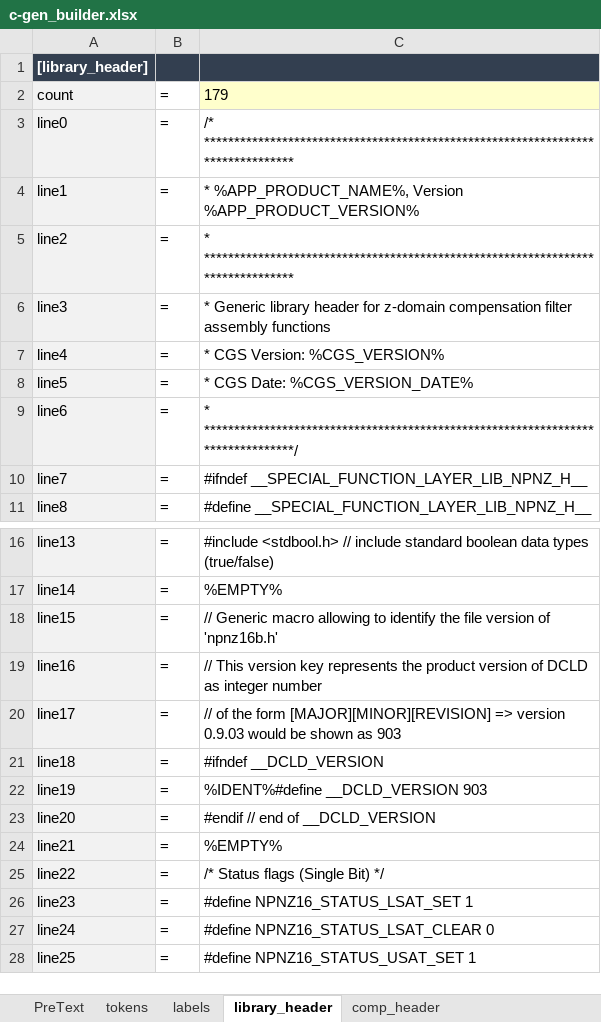
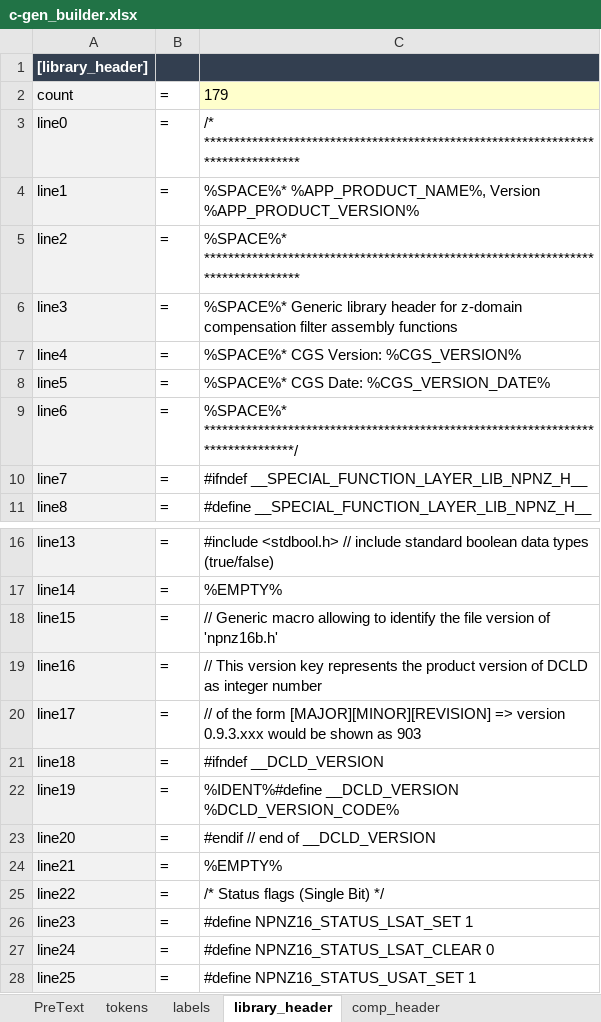
Before and after one commit to microchip-pic-avr-tools/powersmart-dcld, an Excel workbook: tools/c-gen_builder.xlsx, sheet library_header, drawn as a sheet; only a part is shown, gaps mark what is left out; values as stored, in another font and other column widths than the file's, no borders; the diff names each change by its address in the sheet, - before the commit and + after, or states it on an @@ line.

```diff
--- a/tools/c-gen_builder.xlsx (sheet library_header)
+++ b/tools/c-gen_builder.xlsx (sheet library_header)
-C3: /* ********************************************************************************
+C3: /* *********************************************************************************
-C4: * %APP_PRODUCT_NAME%, Version…
+C4: %SPACE%* %APP_PRODUCT_NAME%, Version…
-C5: * ********************************************************************************
+C5: %SPACE%* *********************************************************************************
-C6: * Generic library…
+C6: %SPACE%* Generic library…
-C7: * CGS Version: %CGS_VERSION%
+C7: %SPACE%* CGS Version: %CGS_VERSION%
-C8: * CGS Date: %CGS_VERSION_DATE%
+C8: %SPACE%* CGS Date: %CGS_VERSION_DATE%
-C9: * ********************************************************************************/
+C9: %SPACE%* ********************************************************************************/
-C20: …=> version 0.9.03 would be…
+C20: …=> version 0.9.3.xxx would be…
-C22: %IDENT%#define __DCLD_VERSION 903
+C22: %IDENT%#define __DCLD_VERSION %DCLD_VERSION_CODE%
```
Also changed, not shown: sheet PreText, sheet comp_source_head, sheet comp_header.
